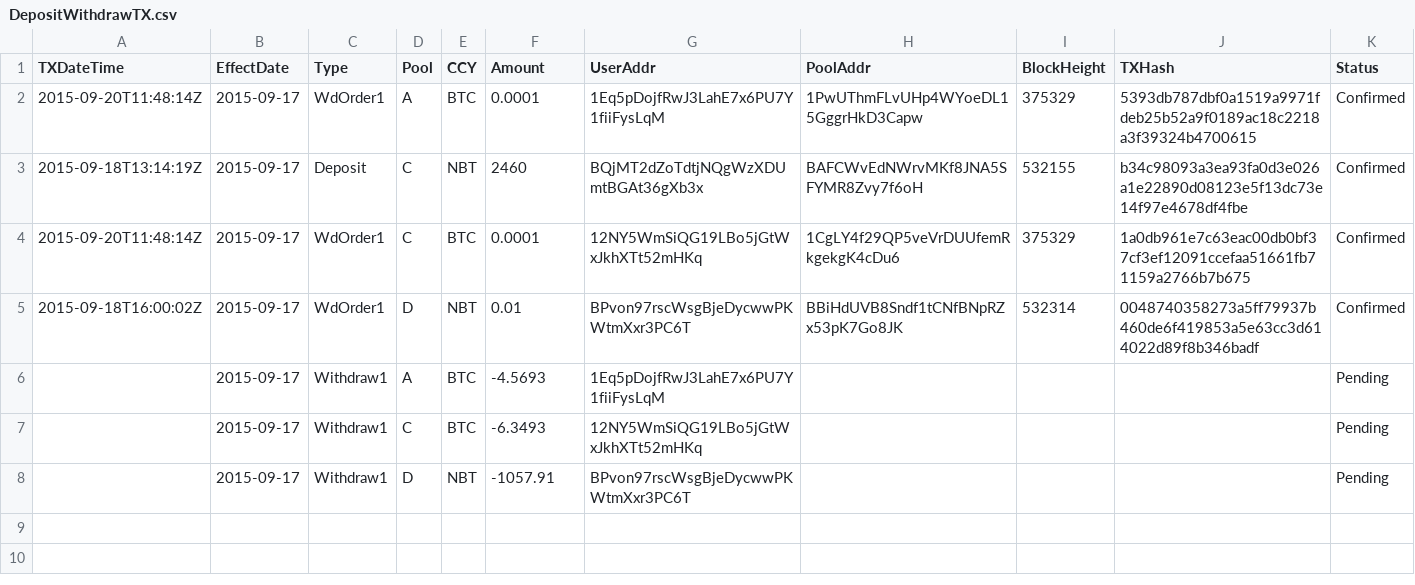
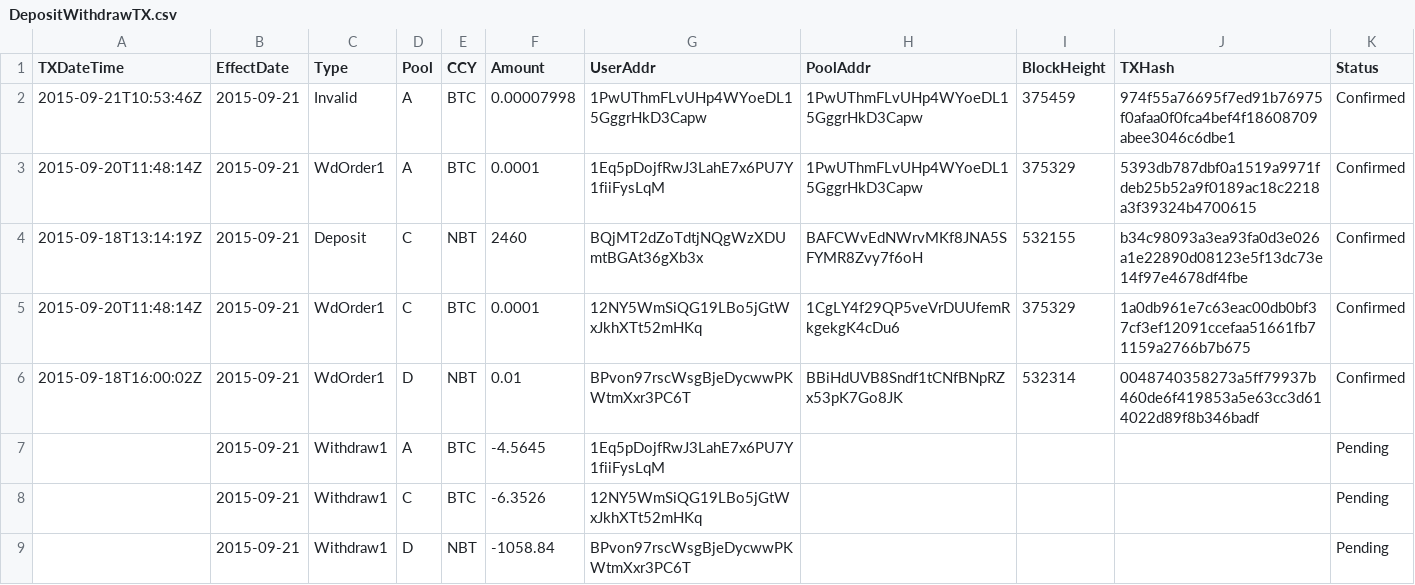
Before and after one commit to henrynu/NuLagoon, a CSV file: Reports/DepositWithdrawTX.csv, drawn as a sheet.

```diff
--- a/Reports/DepositWithdrawTX.csv
+++ b/Reports/DepositWithdrawTX.csv
@@ -1,8 +1,9 @@
 TXDateTime,EffectDate,Type,Pool,CCY,Amount,UserAddr,PoolAddr,BlockHeight,TXHash,Status
-2015-09-20T11:48:14Z,2015-09-17,WdOrder1,A,BTC,0.0001,1Eq5pDojfRwJ3LahE7x6PU7Y1fiiFysLqM,1PwUThmFLvUHp4WYoeDL15GggrHkD3Capw,375329,5393db787dbf0a1519a9971fdeb25b52a9f0189ac18c2218a3f39324b4700615,Confirmed
-2015-09-18T13:14:19Z,2015-09-17,Deposit,C,NBT,2460,BQjMT2dZoTdtjNQgWzXDUmtBGAt36gXb3x,BAFCWvEdNWrvMKf8JNA5SFYMR8Zvy7f6oH,532155,b34c98093a3ea93fa0d3e026a1e22890d08123e5f13dc73e14f97e4678df4fbe,Confirmed
-2015-09-20T11:48:14Z,2015-09-17,WdOrder1,C,BTC,0.0001,12NY5WmSiQG19LBo5jGtWxJkhXTt52mHKq,1CgLY4f29QP5veVrDUUfemRkgekgK4cDu6,375329,1a0db961e7c63eac00db0bf37cf3ef12091ccefaa51661fb71159a2766b7b675,Confirmed
-2015-09-18T16:00:02Z,2015-09-17,WdOrder1,D,NBT,0.01,BPvon97rscWsgBjeDycwwPKWtmXxr3PC6T,BBiHdUVB8Sndf1tCNfBNpRZx53pK7Go8JK,532314,0048740358273a5ff79937b460de6f419853a5e63cc3d614022d89f8b346badf,Confirmed
-,2015-09-17,Withdraw1,A,BTC,-4.5693,1Eq5pDojfRwJ3LahE7x6PU7Y1fiiFysLqM,,,,Pending
-,2015-09-17,Withdraw1,C,BTC,-6.3493,12NY5WmSiQG19LBo5jGtWxJkhXTt52mHKq,,,,Pending
-,2015-09-17,Withdraw1,D,NBT,-1057.91,BPvon97rscWsgBjeDycwwPKWtmXxr3PC6T,,,,Pending
+2015-09-21T10:53:46Z,2015-09-21,Invalid,A,BTC,0.00007998,1PwUThmFLvUHp4WYoeDL15GggrHkD3Capw,1PwUThmFLvUHp4WYoeDL15GggrHkD3Capw,375459,974f55a76695f7ed91b76975f0afaa0f0fca4bef4f18608709abee3046c6dbe1,Confirmed
+2015-09-20T11:48:14Z,2015-09-21,WdOrder1,A,BTC,0.0001,1Eq5pDojfRwJ3LahE7x6PU7Y1fiiFysLqM,1PwUThmFLvUHp4WYoeDL15GggrHkD3Capw,375329,5393db787dbf0a1519a9971fdeb25b52a9f0189ac18c2218a3f39324b4700615,Confirmed
+2015-09-18T13:14:19Z,2015-09-21,Deposit,C,NBT,2460,BQjMT2dZoTdtjNQgWzXDUmtBGAt36gXb3x,BAFCWvEdNWrvMKf8JNA5SFYMR8Zvy7f6oH,532155,b34c98093a3ea93fa0d3e026a1e22890d08123e5f13dc73e14f97e4678df4fbe,Confirmed
+2015-09-20T11:48:14Z,2015-09-21,WdOrder1,C,BTC,0.0001,12NY5WmSiQG19LBo5jGtWxJkhXTt52mHKq,1CgLY4f29QP5veVrDUUfemRkgekgK4cDu6,375329,1a0db961e7c63eac00db0bf37cf3ef12091ccefaa51661fb71159a2766b7b675,Confirmed
+2015-09-18T16:00:02Z,2015-09-21,WdOrder1,D,NBT,0.01,BPvon97rscWsgBjeDycwwPKWtmXxr3PC6T,BBiHdUVB8Sndf1tCNfBNpRZx53pK7Go8JK,532314,0048740358273a5ff79937b460de6f419853a5e63cc3d614022d89f8b346badf,Confirmed
+,2015-09-21,Withdraw1,A,BTC,-4.5645,1Eq5pDojfRwJ3LahE7x6PU7Y1fiiFysLqM,,,,Pending
+,2015-09-21,Withdraw1,C,BTC,-6.3526,12NY5WmSiQG19LBo5jGtWxJkhXTt52mHKq,,,,Pending
+,2015-09-21,Withdraw1,D,NBT,-1058.84,BPvon97rscWsgBjeDycwwPKWtmXxr3PC6T,,,,Pending
```
Also changed, not shown: Reports/NetAssetValue.csv, Reports/UserPosition.csv, 6 other files.
